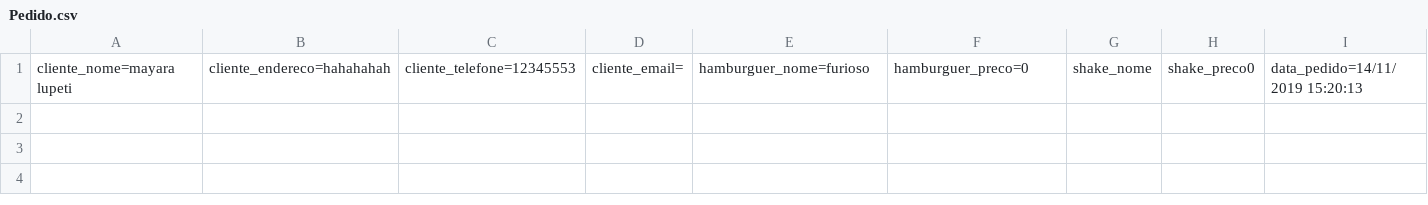
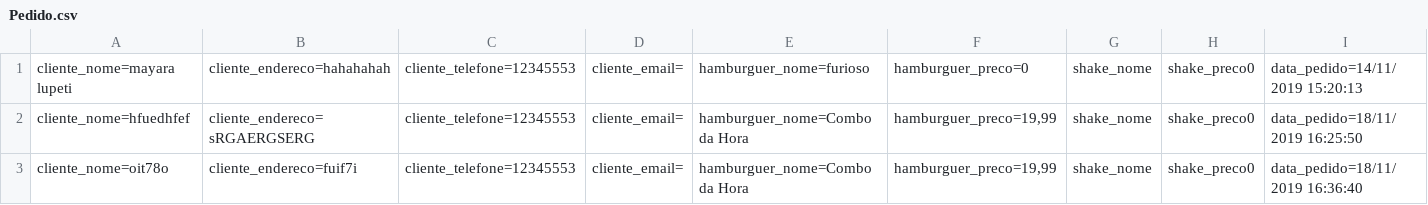
Before and after one commit to lupetimayaraturbiani/Exerc-cios, a CSV file: McBonaldsMVC/Database/Pedido.csv, drawn as a sheet; only a part is shown; rows hold the shown columns only; the diff names each change by its address in the sheet, - before the commit and + after, or states it on an @@ line.

```diff
--- a/McBonaldsMVC/Database/Pedido.csv
+++ b/McBonaldsMVC/Database/Pedido.csv
+row 2: cliente_nome=hfuedhfef | cliente_endereco=sRGAERGSERG | cliente_telefone=12345553 | cliente_email= | hamburguer_nome=Combo da Hora | hamburguer_preco=19,99 | shake_nome | shake_preco0 | data_pedido=18/11/2019 16:25:50
+row 3: cliente_nome=oit78o | cliente_endereco=fuif7i | cliente_telefone=12345553 | cliente_email= | hamburguer_nome=Combo da Hora | hamburguer_preco=19,99 | shake_nome | shake_preco0 | data_pedido=18/11/2019 16:36:40
```
Also changed, not shown: 57 other files.
